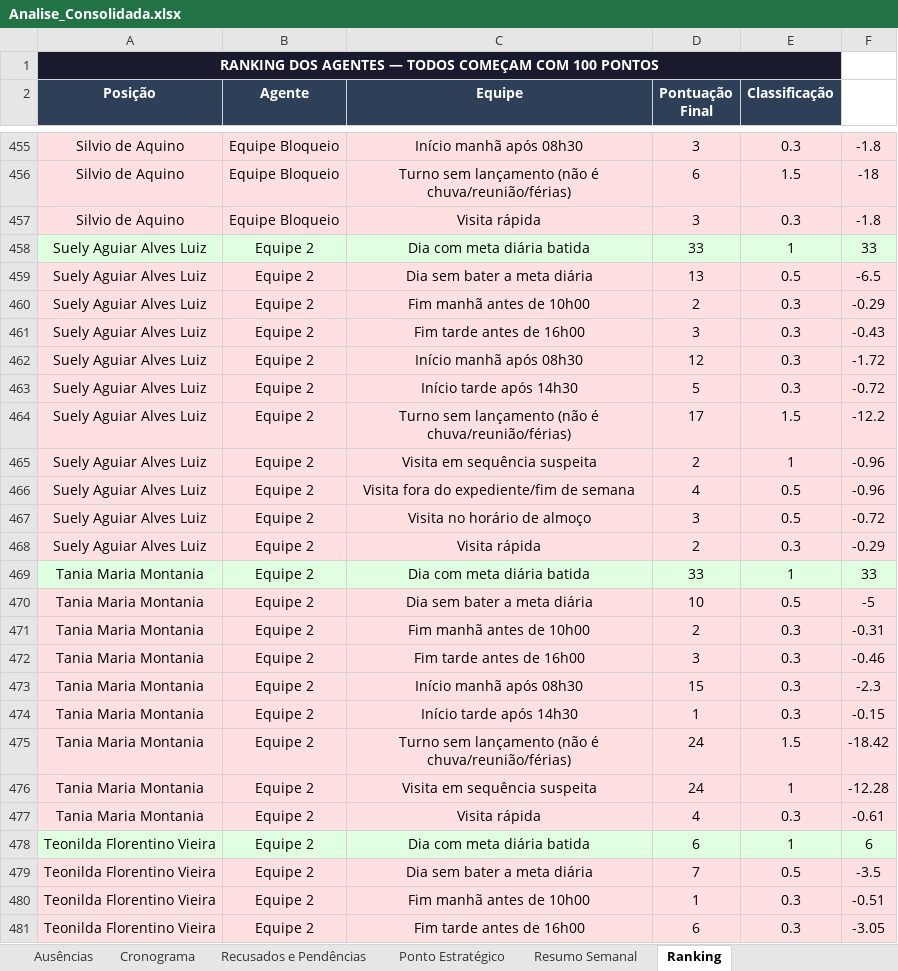
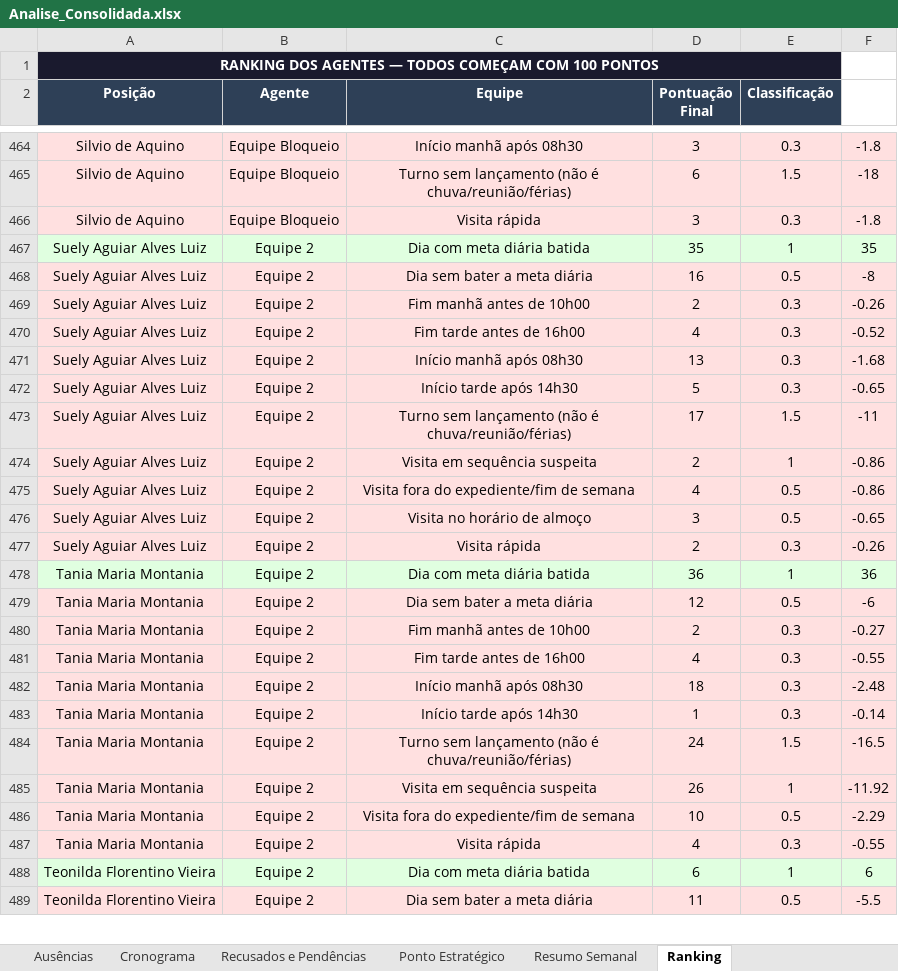
Before and after one commit to LucsDevPro/Sentinela, an Excel workbook: data/Analise_Consolidada.xlsx, sheet Ranking, drawn as a sheet; only a part is shown, gaps mark what is left out; the shorter side is filled out with more unchanged rows; values as stored, in another font and other column widths than the file's, no borders; removed rows and columns are numbered as before the commit, all else as after; the diff covers the shown part only; the diff names each change by its address in the sheet, - before the commit and + after, or states it on an @@ line.

```diff
--- a/data/Analise_Consolidada.xlsx (sheet Ranking)
+++ b/data/Analise_Consolidada.xlsx (sheet Ranking)
@@ column A (Posição) renumbered between rows 7 and 493 @@
-row 458: Suely Aguiar Alves Luiz | Equipe 2 | Dia com meta diária batida | 33 | 1 | 33
+row 467: Suely Aguiar Alves Luiz | Equipe 2 | Dia com meta diária batida | 35 | 1 | 35
-D468 (Pontuação Final): 13
+D468 (Pontuação Final): 16
-F468: -6.5
+F468: -8
-F469: -0.29
+F469: -0.26
-D470 (Pontuação Final): 3
+D470 (Pontuação Final): 4
-F470: -0.43
+F470: -0.52
-D471 (Pontuação Final): 12
+D471 (Pontuação Final): 13
-F471: -1.72
+F471: -1.68
-F472: -0.72
+F472: -0.65
-F473: -12.2
+F473: -11
-F474:F475: -0.96
+F474:F475: -0.86
-F476: -0.72
+F476: -0.65
-F477: -0.29
+F477: -0.26
-D478 (Pontuação Final): 33
+D478 (Pontuação Final): 36
-F478: 33
+F478: 36
-D479 (Pontuação Final): 10
+D479 (Pontuação Final): 12
-F479: -5
+F479: -6
-F480: -0.31
+F480: -0.27
-D481 (Pontuação Final): 3
+D481 (Pontuação Final): 4
-F481: -0.46
+F481: -0.55
-D482 (Pontuação Final): 15
+D482 (Pontuação Final): 18
-F482: -2.3
+F482: -2.48
-F483: -0.15
+F483: -0.14
-F484: -18.42
+F484: -16.5
-D485 (Pontuação Final): 24
+D485 (Pontuação Final): 26
-F485: -12.28
+F485: -11.92
+row 486: Tania Maria Montania | Equipe 2 | Visita fora do expediente/fim de semana | 10 | 0.5 | -2.29
-F487: -0.61
+F487: -0.55
-row 479: Teonilda Florentino Vieira | Equipe 2 | Dia sem bater a meta diária | 7 | 0.5 | -3.5
-row 480: Teonilda Florentino Vieira | Equipe 2 | Fim manhã antes de 10h00 | 1 | 0.3 | -0.51
-row 481: Teonilda Florentino Vieira | Equipe 2 | Fim tarde antes de 16h00 | 6 | 0.3 | -3.05
```
Also changed, not shown: 85 added rows, 70 removed rows, 510 edited cells and cell formats elsewhere in this sheet, sheet Fora do Expediente, sheet Por Área, sheet Visitas no Almoço, sheet Resumo Semanal, sheet Visitas Acima de 15min, sheet Resumo Geral, 3 more sheets, data/historico/semana_318.xlsx, data/historico/semana_319.xlsx, 16 other files.
